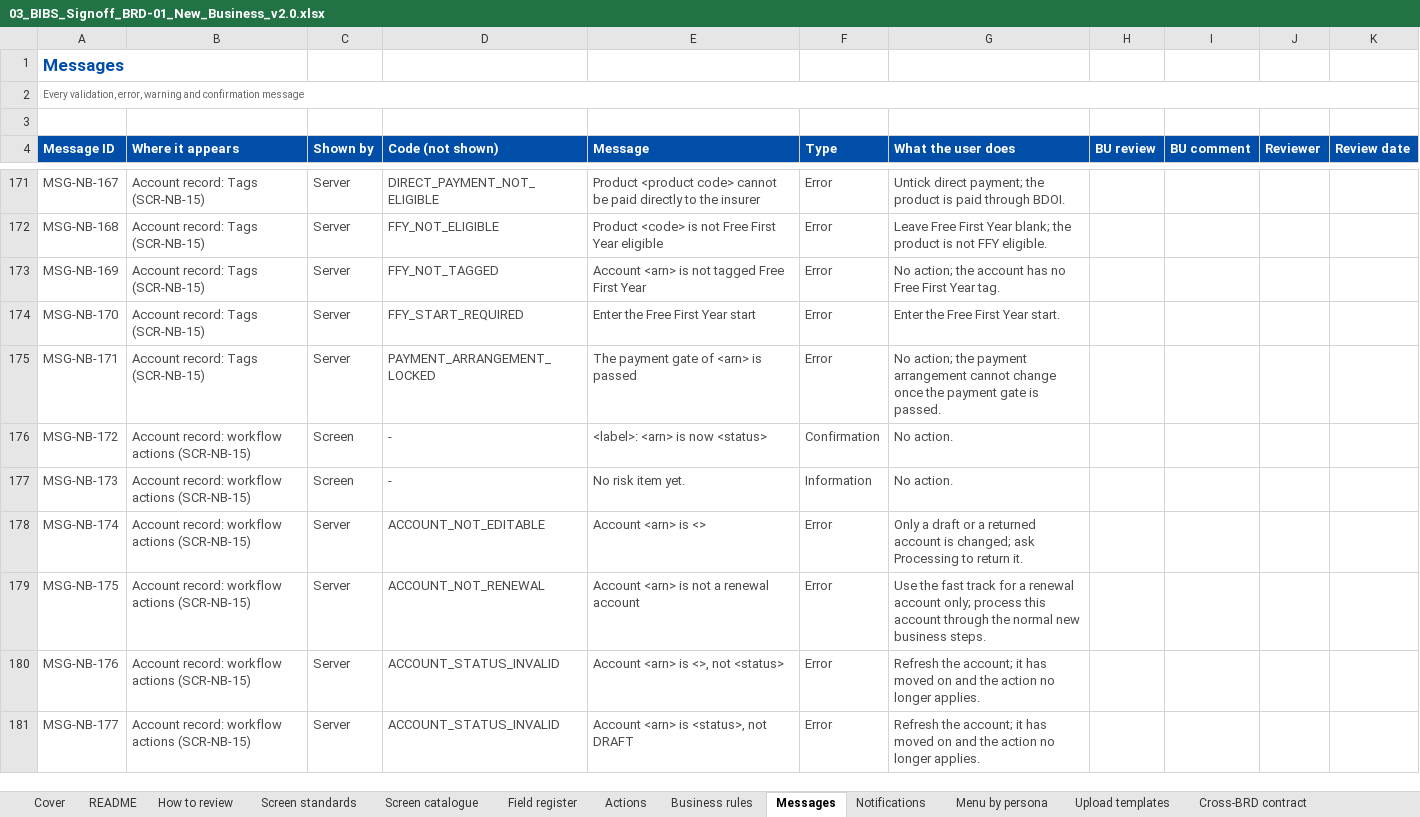
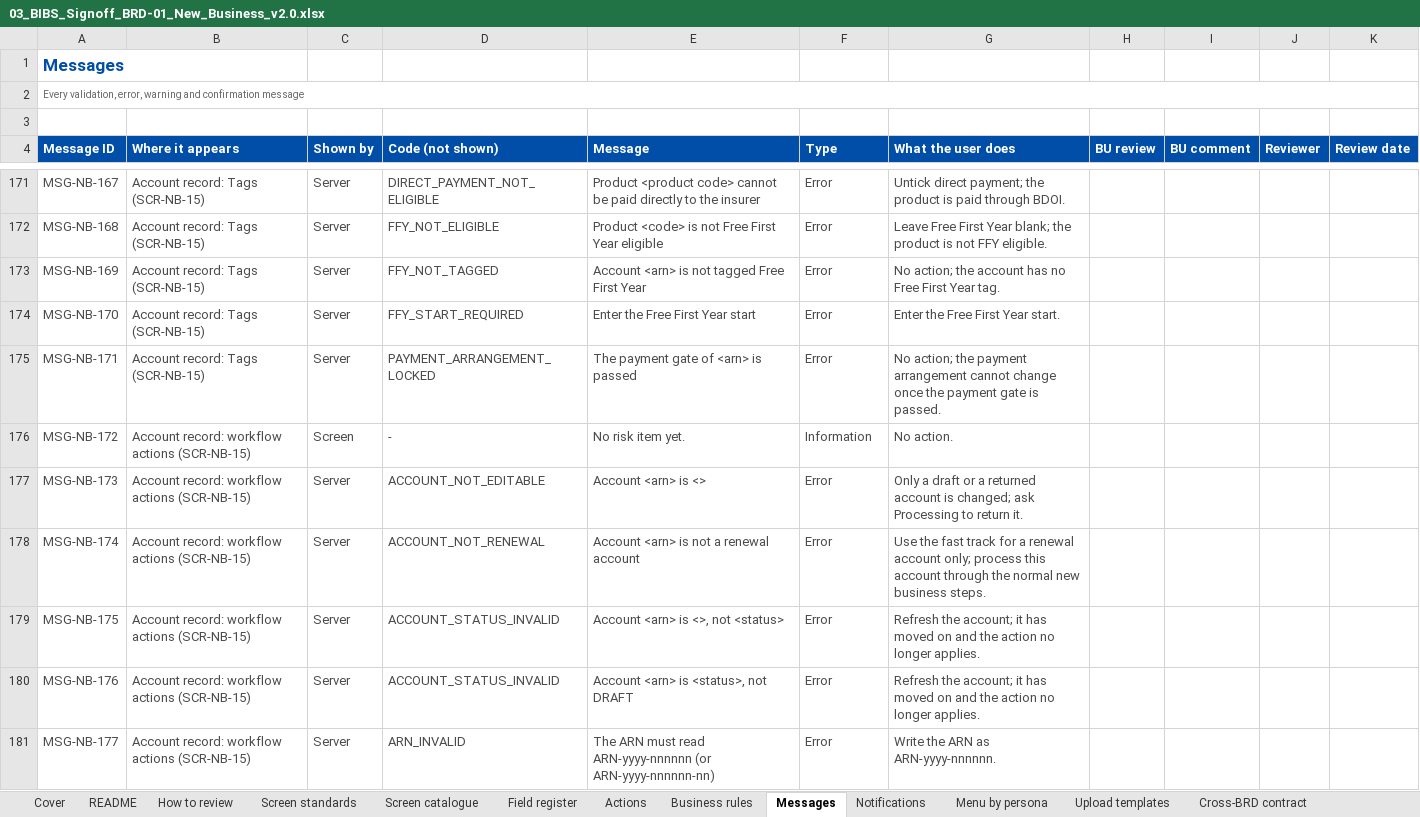
Before and after one commit to IortaTexhNXT-DEV/FinVerse, an Excel workbook: docs/deliverables/out/Drop-1_Transactional/BRD-01_New_Business/03_BIBS_Signoff_BRD-01_New_Business_v2.0.xlsx, sheet Messages, drawn as a sheet; only a part is shown, gaps mark what is left out; values as stored, in another font and other column widths than the file's, no borders; conditional formats not drawn; the diff covers the shown part only; the diff names each change by its address in the sheet, - before the commit and + after, or states it on an @@ line.

Commit message:
BRD-01: a locked account is refused with the sign-in message of a wrong password; FRS, sign-off workbook and test plan rebuilt

```diff
--- a/docs/deliverables/out/Drop-1_Transactional/BRD-01_New_Business/03_BIBS_Signoff_BRD-01_New_Business_v2.0.xlsx (sheet Messages)
+++ b/docs/deliverables/out/Drop-1_Transactional/BRD-01_New_Business/03_BIBS_Signoff_BRD-01_New_Business_v2.0.xlsx (sheet Messages)
-E176 (Message): <label>: <arn> is now <status>
+E176 (Message): No risk item yet.
-F176 (Type): Confirmation
+F176 (Type): Information
-C177 (Shown by): Screen
+C177 (Shown by): Server
-D177 (Code (not shown)): -
+D177 (Code (not shown)): ACCOUNT_NOT_EDITABLE
-E177 (Message): No risk item yet.
+E177 (Message): Account <arn> is <>
-F177 (Type): Information
+F177 (Type): Error
-G177 (What the user does): No action.
+G177 (What the user does): Only a draft or a returned account is changed; ask Processing to return it.
-D178 (Code (not shown)): ACCOUNT_NOT_EDITABLE
+D178 (Code (not shown)): ACCOUNT_NOT_RENEWAL
-E178 (Message): Account <arn> is <>
+E178 (Message): Account <arn> is not a renewal account
-G178 (What the user does): Only a draft or a returned account is changed; ask Processing to return it.
+G178 (What the user does): Use the fast track for a renewal account only; process this account through the normal new business steps.
-D179 (Code (not shown)): ACCOUNT_NOT_RENEWAL
+D179 (Code (not shown)): ACCOUNT_STATUS_INVALID
-E179 (Message): Account <arn> is not a renewal account
+E179 (Message): Account <arn> is <>, not <status>
-G179 (What the user does): Use the fast track for a renewal account only; process this account through the normal new business steps.
+G179 (What the user does): Refresh the account; it has moved on and the action no longer applies.
-E180 (Message): Account <arn> is <>, not <status>
+E180 (Message): Account <arn> is <status>, not DRAFT
-D181 (Code (not shown)): ACCOUNT_STATUS_INVALID
+D181 (Code (not shown)): ARN_INVALID
-E181 (Message): Account <arn> is <status>, not DRAFT
+E181 (Message): The ARN must read ARN-yyyy-nnnnnn (or ARN-yyyy-nnnnnn-nn)
-G181 (What the user does): Refresh the account; it has moved on and the action no longer applies.
+G181 (What the user does): Write the ARN as ARN-yyyy-nnnnnn.
```
Also changed, not shown: 1 added row and 624 edited cells elsewhere in this sheet, sheet Upload templates, sheet Menu by persona, sheet Cover, docs/deliverables/out/Drop-1_Transactional/BRD-01_New_Business/04_BIBS_TestPlan_BRD-01_New_Business_v2.0.xlsx, 4 other files.
